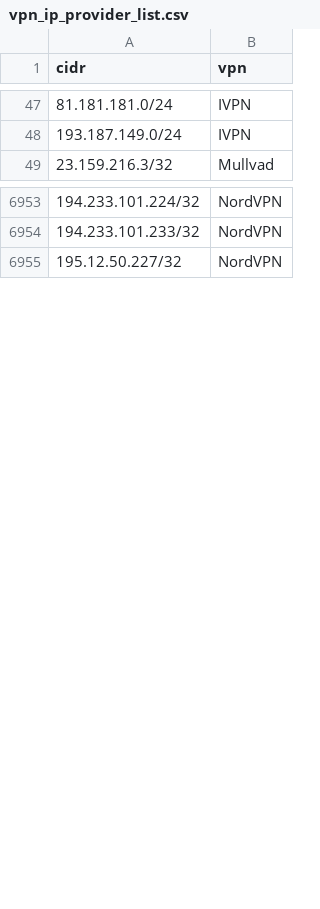
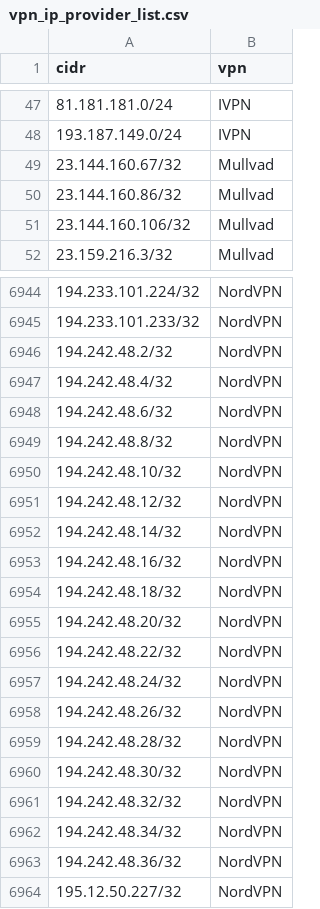
Before and after one commit to millshre5/vpnips, a CSV file: vpn_ip_provider_list.csv, drawn as a sheet; only a part is shown, gaps mark what is left out; the diff covers the shown part only; the diff names each change by its address in the sheet, - before the commit and + after, or states it on an @@ line.

```diff
--- a/vpn_ip_provider_list.csv
+++ b/vpn_ip_provider_list.csv
+row 49: 23.144.160.67/32 | Mullvad
+row 50: 23.144.160.86/32 | Mullvad
+row 51: 23.144.160.106/32 | Mullvad
+row 6946: 194.242.48.2/32 | NordVPN
+row 6947: 194.242.48.4/32 | NordVPN
+row 6948: 194.242.48.6/32 | NordVPN
+row 6949: 194.242.48.8/32 | NordVPN
+row 6950: 194.242.48.10/32 | NordVPN
+row 6951: 194.242.48.12/32 | NordVPN
+row 6952: 194.242.48.14/32 | NordVPN
+row 6953: 194.242.48.16/32 | NordVPN
+row 6954: 194.242.48.18/32 | NordVPN
+row 6955: 194.242.48.20/32 | NordVPN
+row 6956: 194.242.48.22/32 | NordVPN
+row 6957: 194.242.48.24/32 | NordVPN
+row 6958: 194.242.48.26/32 | NordVPN
+row 6959: 194.242.48.28/32 | NordVPN
+row 6960: 194.242.48.30/32 | NordVPN
+row 6961: 194.242.48.32/32 | NordVPN
+row 6962: 194.242.48.34/32 | NordVPN
+row 6963: 194.242.48.36/32 | NordVPN
```
Also changed, not shown: 14 added rows, 22 removed rows and 2 edited cells elsewhere in this file.
